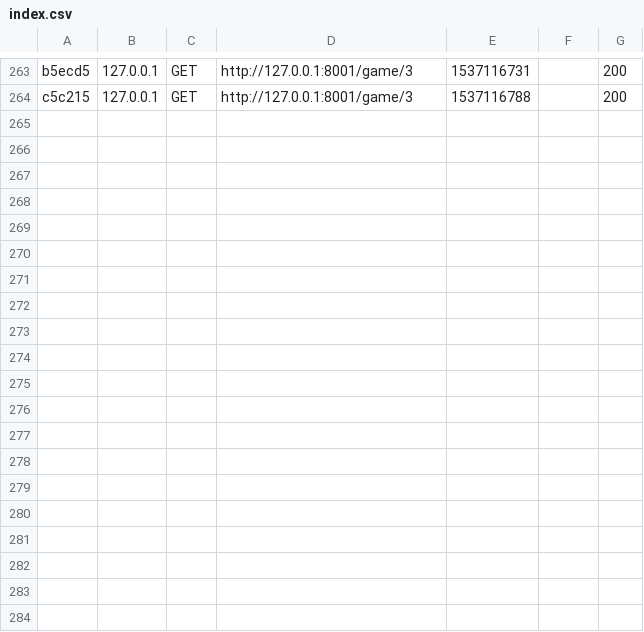
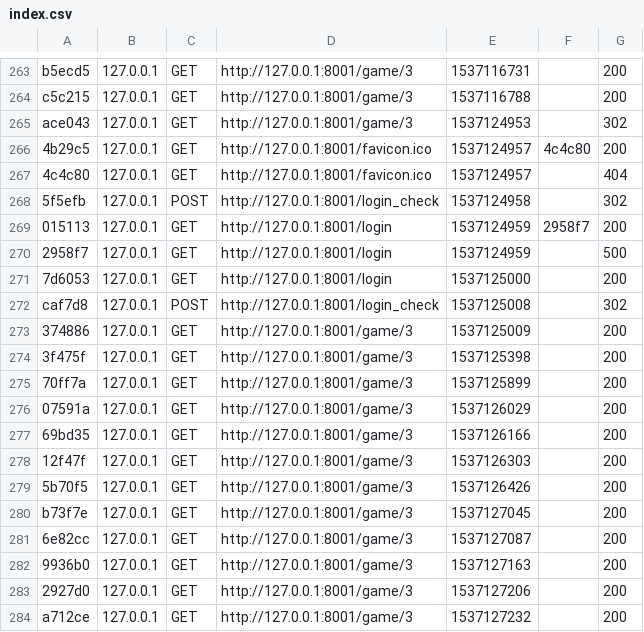
Before and after one commit to JeremDy/Chess-base, a CSV file: var/cache/dev/profiler/index.csv, drawn as a sheet; only a part is shown, gaps mark what is left out; the diff names each change by its address in the sheet, - before the commit and + after, or states it on an @@ line.

```diff
--- a/var/cache/dev/profiler/index.csv
+++ b/var/cache/dev/profiler/index.csv
+row 265: ace043 | 127.0.0.1 | GET | http://127.0.0.1:8001/game/3 | 1537124953 |  | 302
+row 266: 4b29c5 | 127.0.0.1 | GET | http://127.0.0.1:8001/favicon.ico | 1537124957 | 4c4c80 | 200
+row 267: 4c4c80 | 127.0.0.1 | GET | http://127.0.0.1:8001/favicon.ico | 1537124957 |  | 404
+row 268: 5f5efb | 127.0.0.1 | POST | http://127.0.0.1:8001/login_check | 1537124958 |  | 302
+row 269: 015113 | 127.0.0.1 | GET | http://127.0.0.1:8001/login | 1537124959 | 2958f7 | 200
+row 270: 2958f7 | 127.0.0.1 | GET | http://127.0.0.1:8001/login | 1537124959 |  | 500
+row 271: 7d6053 | 127.0.0.1 | GET | http://127.0.0.1:8001/login | 1537125000 |  | 200
+row 272: caf7d8 | 127.0.0.1 | POST | http://127.0.0.1:8001/login_check | 1537125008 |  | 302
+row 273: 374886 | 127.0.0.1 | GET | http://127.0.0.1:8001/game/3 | 1537125009 |  | 200
+row 274: 3f475f | 127.0.0.1 | GET | http://127.0.0.1:8001/game/3 | 1537125398 |  | 200
+row 275: 70ff7a | 127.0.0.1 | GET | http://127.0.0.1:8001/game/3 | 1537125899 |  | 200
+row 276: 07591a | 127.0.0.1 | GET | http://127.0.0.1:8001/game/3 | 1537126029 |  | 200
+row 277: 69bd35 | 127.0.0.1 | GET | http://127.0.0.1:8001/game/3 | 1537126166 |  | 200
+row 278: 12f47f | 127.0.0.1 | GET | http://127.0.0.1:8001/game/3 | 1537126303 |  | 200
+row 279: 5b70f5 | 127.0.0.1 | GET | http://127.0.0.1:8001/game/3 | 1537126426 |  | 200
+row 280: b73f7e | 127.0.0.1 | GET | http://127.0.0.1:8001/game/3 | 1537127045 |  | 200
+row 281: 6e82cc | 127.0.0.1 | GET | http://127.0.0.1:8001/game/3 | 1537127087 |  | 200
+row 282: 9936b0 | 127.0.0.1 | GET | http://127.0.0.1:8001/game/3 | 1537127163 |  | 200
+row 283: 2927d0 | 127.0.0.1 | GET | http://127.0.0.1:8001/game/3 | 1537127206 |  | 200
+row 284: a712ce | 127.0.0.1 | GET | http://127.0.0.1:8001/game/3 | 1537127232 |  | 200
```
Also changed, not shown: 7 other files.
